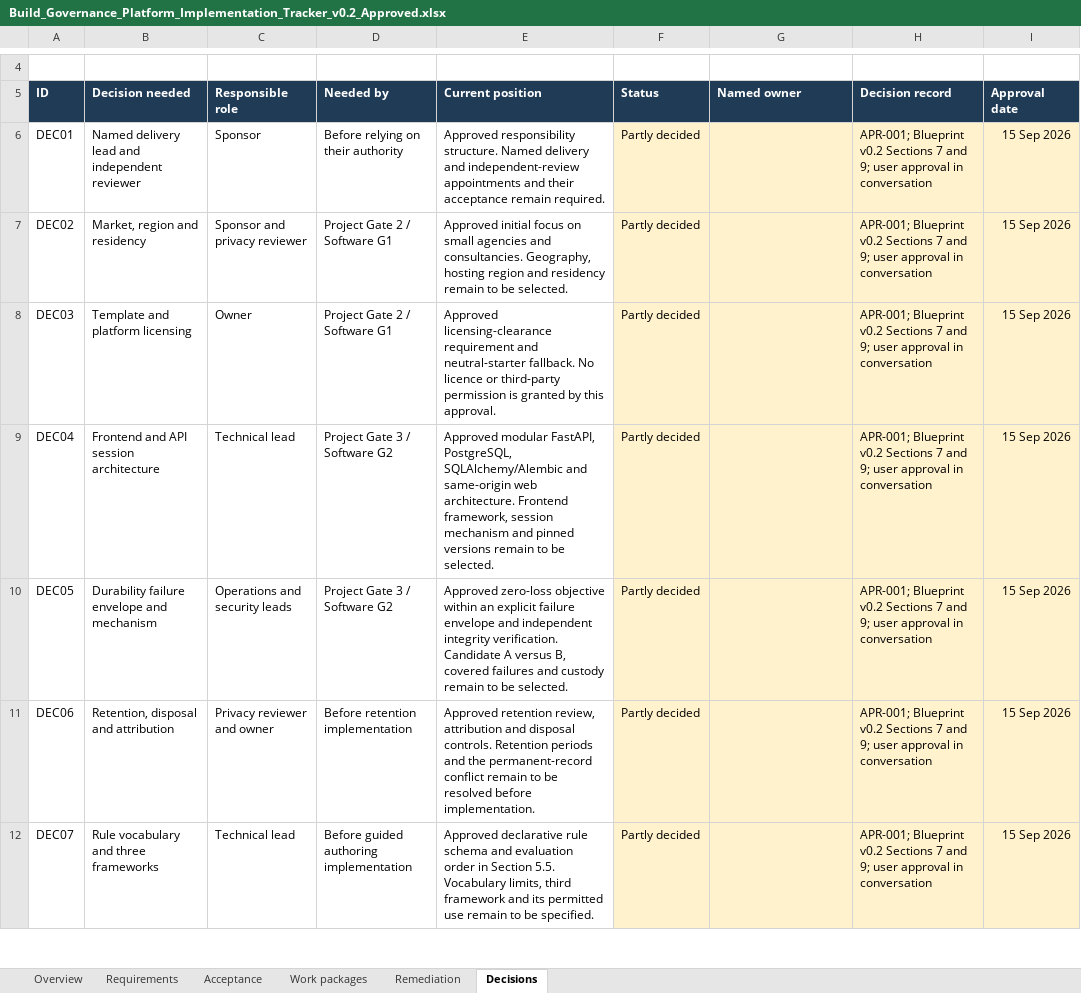
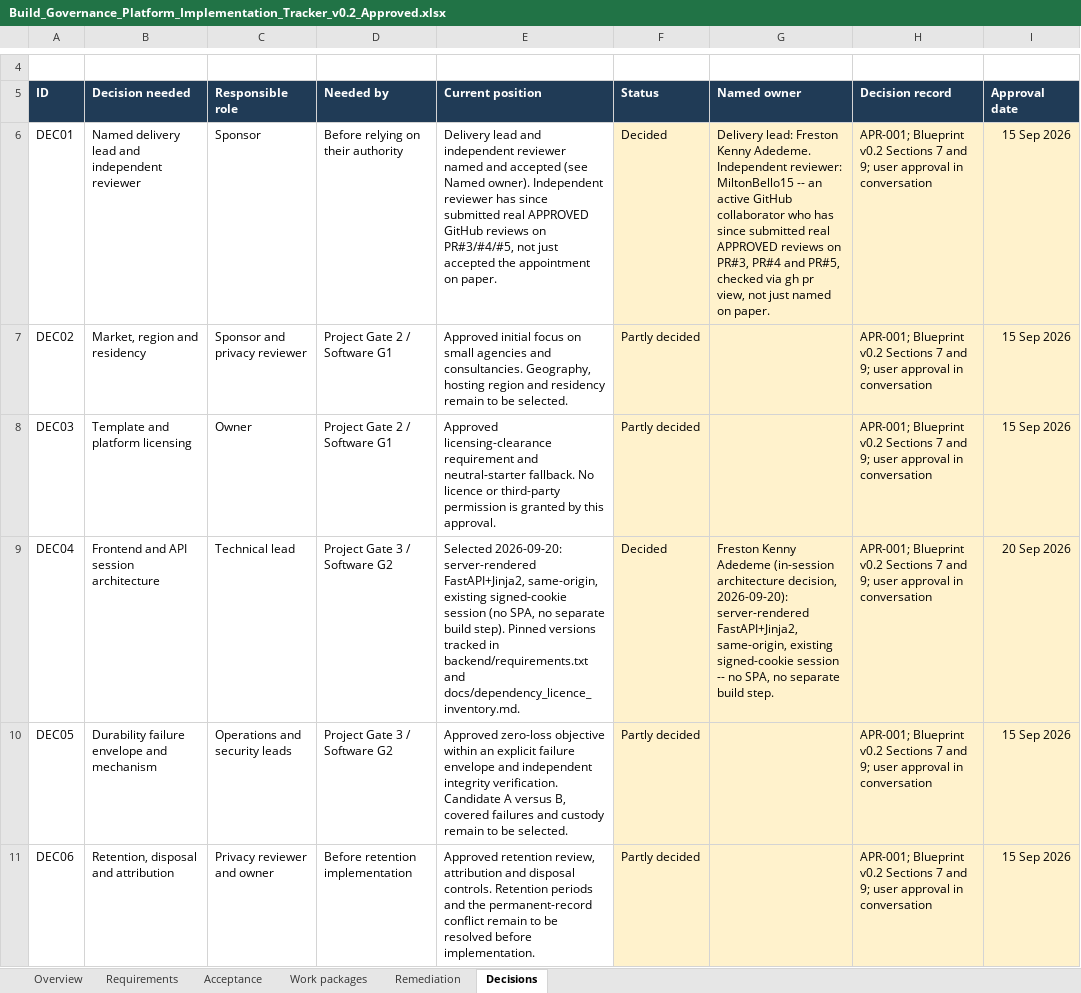
Before and after one commit to SageCarter98/pm-sdlc-tracker-bgp, an Excel workbook: docs/blueprint/Build_Governance_Platform_Implementation_Tracker_v0.2_Approved.xlsx, sheet Decisions, drawn as a sheet; only a part is shown, gaps mark what is left out; the shorter side is filled out with more unchanged rows; values as stored, in another font and other column widths than the file's, no borders; table styles not drawn; the diff names each change by its address in the sheet, - before the commit and + after, or states it on an @@ line.

```diff
--- a/docs/blueprint/Build_Governance_Platform_Implementation_Tracker_v0.2_Approved.xlsx (sheet Decisions)
+++ b/docs/blueprint/Build_Governance_Platform_Implementation_Tracker_v0.2_Approved.xlsx (sheet Decisions)
-E6 (Current position): Approved responsibility structure. Named delivery and independent-review appointments and their acceptance remain required.
+E6 (Current position): Delivery lead and independent reviewer named and accepted (see Named owner). Independent reviewer has since submitted real APPROVED GitHub reviews on PR#3/#4/#5, not just accepted the appointment on paper.
-F6 (Status): Partly decided
+F6 (Status): Decided
-G6 (Named owner): (empty)
+G6 (Named owner): Delivery lead: Freston Kenny Adedeme. Independent reviewer: MiltonBello15 -- an active GitHub collaborator who has since submitted real APPROVED reviews on PR#3, PR#4 and PR#5, checked via gh pr view, not just named on paper.
-E9 (Current position): Approved modular FastAPI, PostgreSQL, SQLAlchemy/Alembic and same-origin web architecture. Frontend framework, session mechanism and pinned versions remain to be selected.
+E9 (Current position): Selected 2026-09-20: server-rendered FastAPI+Jinja2, same-origin, existing signed-cookie session (no SPA, no separate build step). Pinned versions tracked in backend/requirements.txt and docs/dependency_licence_inventory.md.
-F9 (Status): Partly decided
+F9 (Status): Decided
-G9 (Named owner): (empty)
+G9 (Named owner): Freston Kenny Adedeme (in-session architecture decision, 2026-09-20): server-rendered FastAPI+Jinja2, same-origin, existing signed-cookie session -- no SPA, no separate build step.
-I9 (Approval date): 15 Sep 2026
+I9 (Approval date): 20 Sep 2026
```
Also changed, not shown: sheet Requirements, sheet Work packages, sheet Overview, sheet Acceptance, sheet Remediation, 1 other file.
